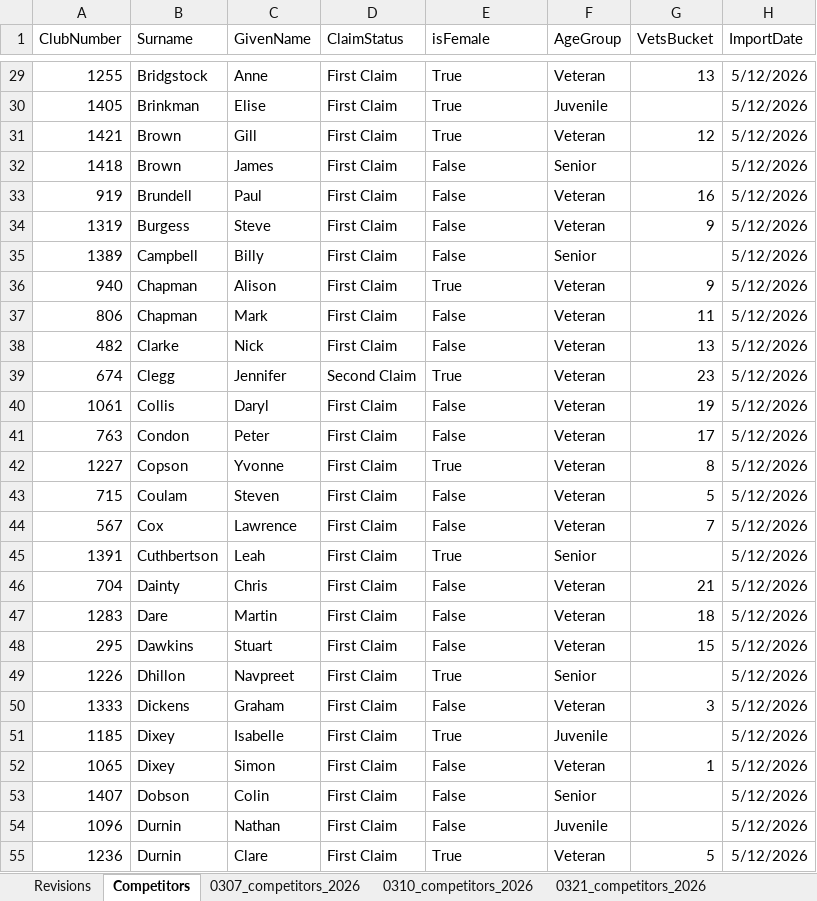
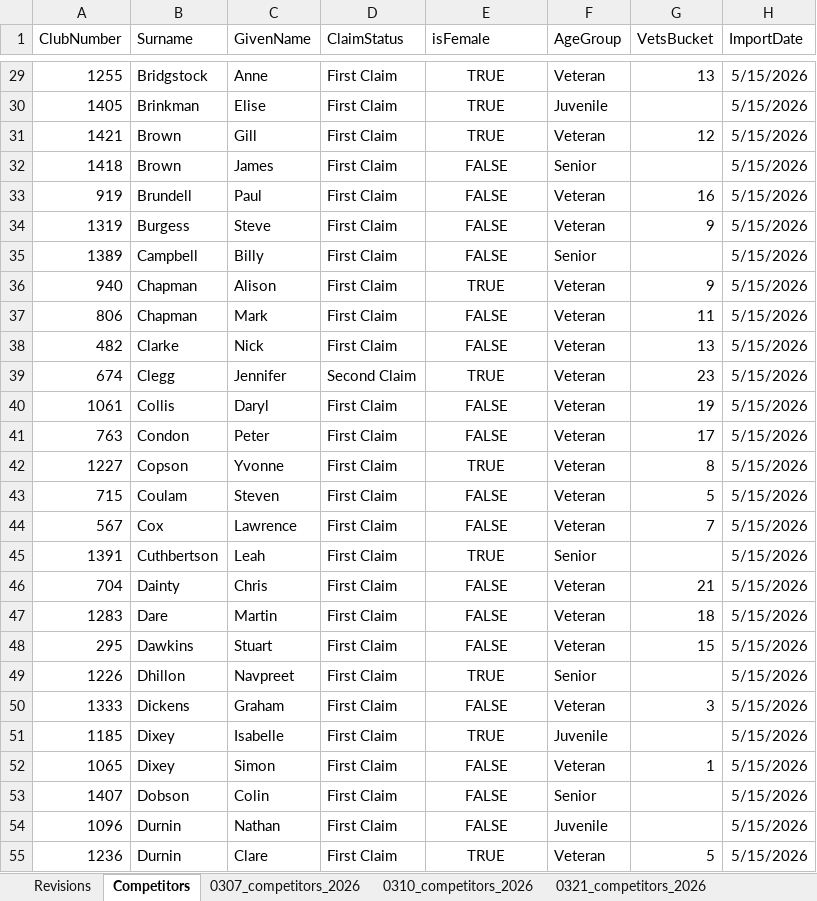
Before and after one commit to WellandValleyCC/WellandValleyCC.github.io, an Excel workbook: data/ClubEvents_2026.xlsx, sheet Competitors, drawn as a sheet; only a part is shown, gaps mark what is left out; values as stored, in another font and other column widths than the file's, no borders; the diff covers the shown part only; the diff names each change by its address in the sheet, - before the commit and + after, or states it on an @@ line.

Commit message:
Competitors sheet updated 15/05/2026

```diff
--- a/data/ClubEvents_2026.xlsx (sheet Competitors)
+++ b/data/ClubEvents_2026.xlsx (sheet Competitors)
-E29:E55 alignment: left
+E29:E55 alignment: center
-E29:E31 (isFemale): True
+E29:E31 (isFemale): TRUE
-H29:H55 (ImportDate): 5/12/2026
+H29:H55 (ImportDate): 5/15/2026
-E32:E35 (isFemale): False
+E32:E35 (isFemale): FALSE
-E36 (isFemale): True
+E36 (isFemale): TRUE
-E37:E38 (isFemale): False
+E37:E38 (isFemale): FALSE
-E39 (isFemale): True
+E39 (isFemale): TRUE
-E40:E41 (isFemale): False
+E40:E41 (isFemale): FALSE
-E42 (isFemale): True
+E42 (isFemale): TRUE
-E43:E44 (isFemale): False
+E43:E44 (isFemale): FALSE
-E45 (isFemale): True
+E45 (isFemale): TRUE
-E46:E48 (isFemale): False
+E46:E48 (isFemale): FALSE
-E49 (isFemale): True
+E49 (isFemale): TRUE
-E50 (isFemale): False
+E50 (isFemale): FALSE
-E51 (isFemale): True
+E51 (isFemale): TRUE
-E52:E54 (isFemale): False
+E52:E54 (isFemale): FALSE
-E55 (isFemale): True
+E55 (isFemale): TRUE
```
Also changed, not shown: 2 added rows, 406 edited cells and cell formats elsewhere in this sheet, sheet NameLookup, other sheet tabs, formulas that keep their value.
